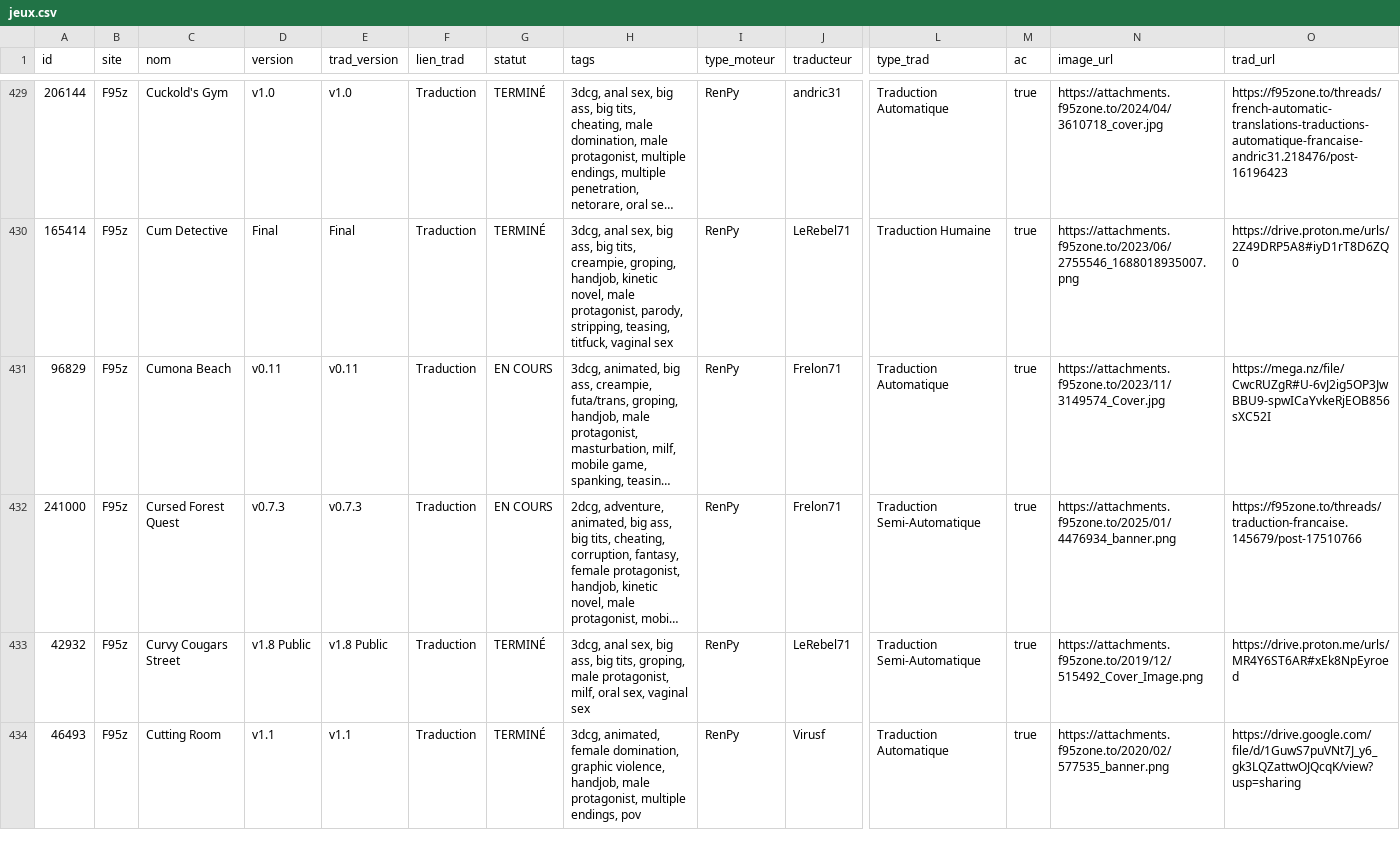
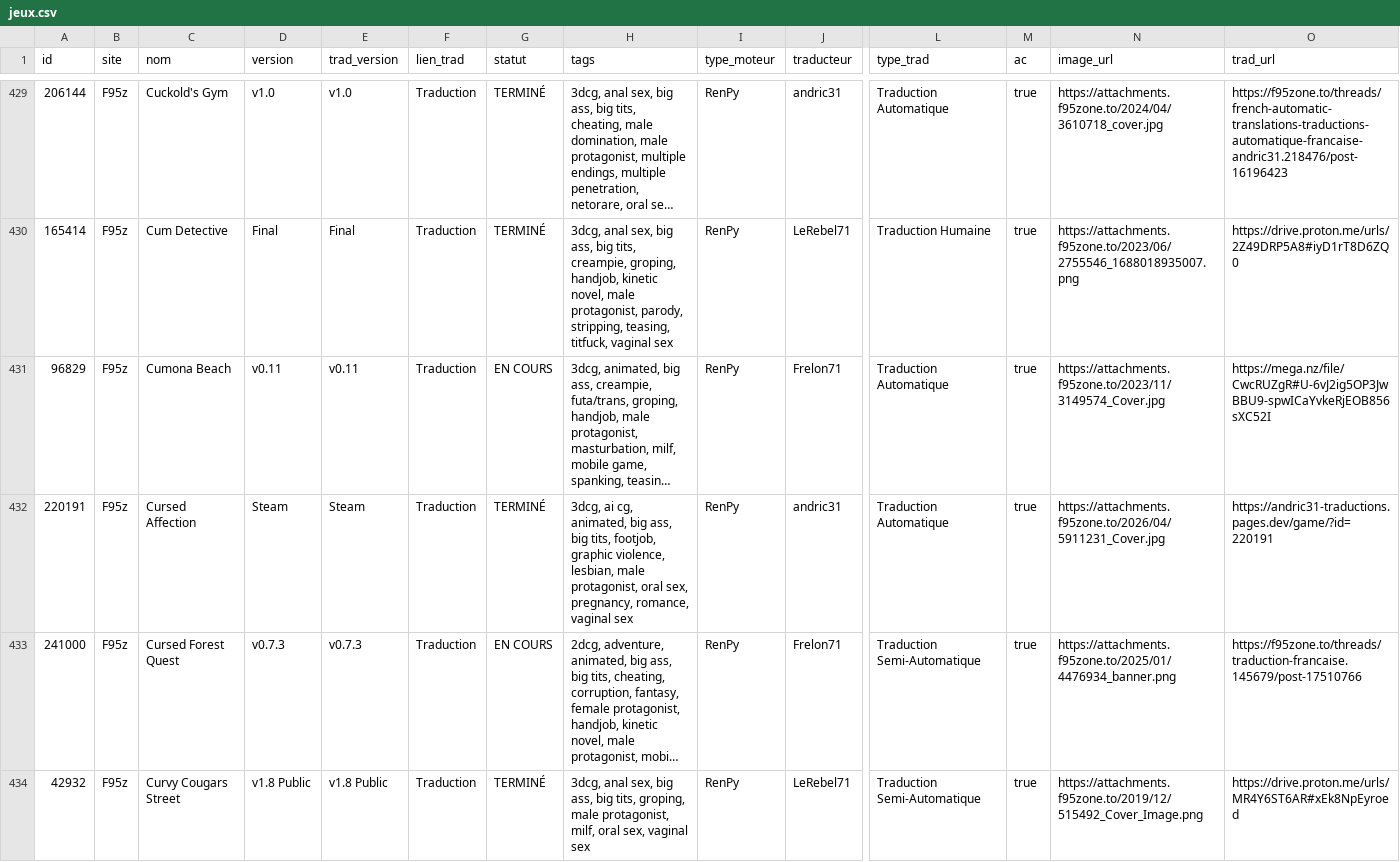
Before and after one commit to TheBlackCat47/F95_Game_Translate_FR, a CSV file: data/jeux.csv, drawn as a sheet; only a part is shown, gaps mark what is left out; the shorter side is filled out with more unchanged rows; long unchanged cells end in …; rows hold the shown columns only; the diff covers the shown part only; the diff names each change by its address in the sheet, - before the commit and + after, or states it on an @@ line.

```diff
--- a/data/jeux.csv
+++ b/data/jeux.csv
+row 432: 220191 | F95z | Cursed Affection | Steam | Steam | Traduction | TERMINÉ | 3dcg, ai cg, animated, big ass, big tits, footjob, graphic violence, lesbian, male protagonist, oral sex, pregnancy, romance, vaginal sex | RenPy | andric31 | Traduction Automatique | true | https://attachments.f95zone.to/2026/04/5911231_Cover.jpg | https://andric31-traductions.pages.dev/game/?id=220191
```
Also changed, not shown: 3 added rows and 4 edited cells elsewhere in this file, data/maj.csv, 10 other files.
